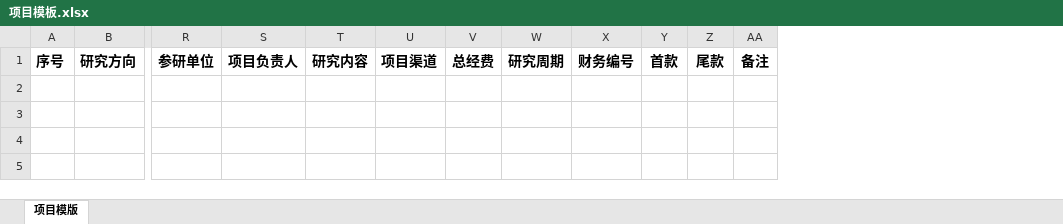
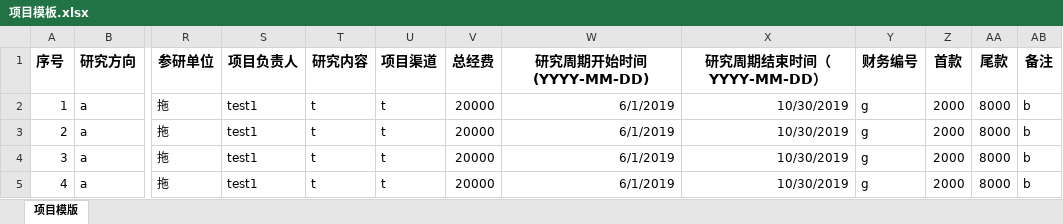
Before and after one commit to souyouyouApp/ship, an Excel workbook: src/main/resources/downfiles/项目模板.xlsx, sheet 项目模版, drawn as a sheet; only a part is shown, gaps mark what is left out; values as stored, in another font and other column widths than the file's, no borders; removed rows and columns are numbered as before the commit, all else as after; rows hold the shown columns only; the diff names each change by its address in the sheet, - before the commit and + after, or states it on an @@ line.

```diff
--- a/src/main/resources/downfiles/项目模板.xlsx (sheet 项目模版)
+++ b/src/main/resources/downfiles/项目模板.xlsx (sheet 项目模版)
-column W (研究周期), empty
+column W (研究周期开始时间(YYYY-MM-DD)), empty
+column X (研究周期结束时间（YYYY-MM-DD）), empty
+row 2: 1 | a | 拖 | test1 | t | t | 20000 | 6/1/2019 | 10/30/2019 | g | 2000 | 8000 | b
+row 3: 2 | a | 拖 | test1 | t | t | 20000 | 6/1/2019 | 10/30/2019 | g | 2000 | 8000 | b
+row 4: 3 | a | 拖 | test1 | t | t | 20000 | 6/1/2019 | 10/30/2019 | g | 2000 | 8000 | b
+row 5: 4 | a | 拖 | test1 | t | t | 20000 | 6/1/2019 | 10/30/2019 | g | 2000 | 8000 | b
```
Also changed, not shown: 1 other file.
